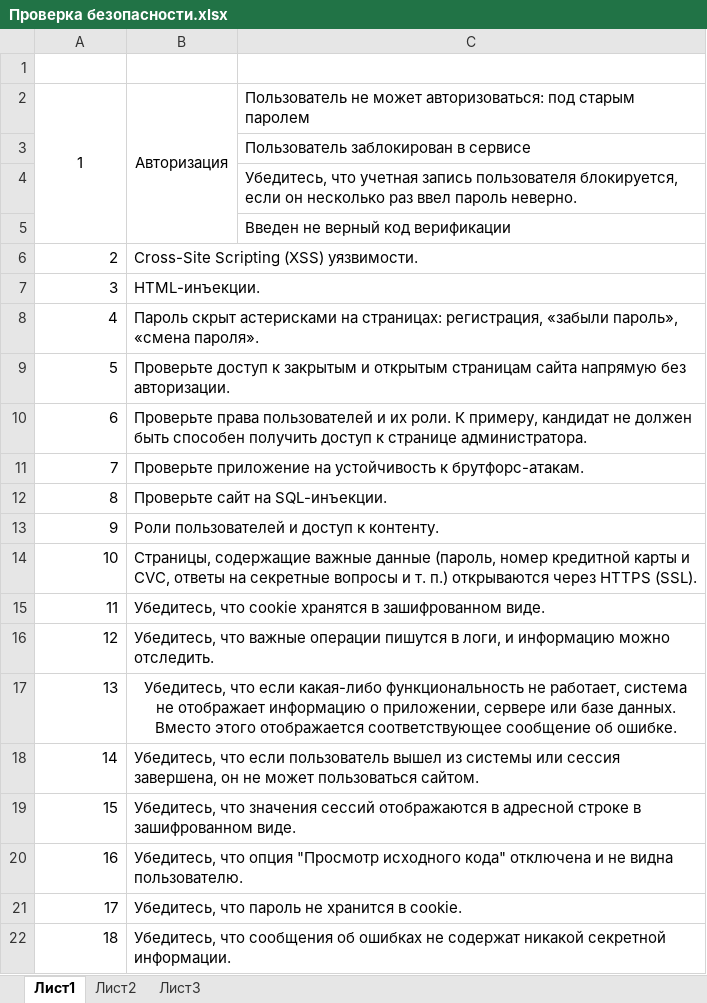
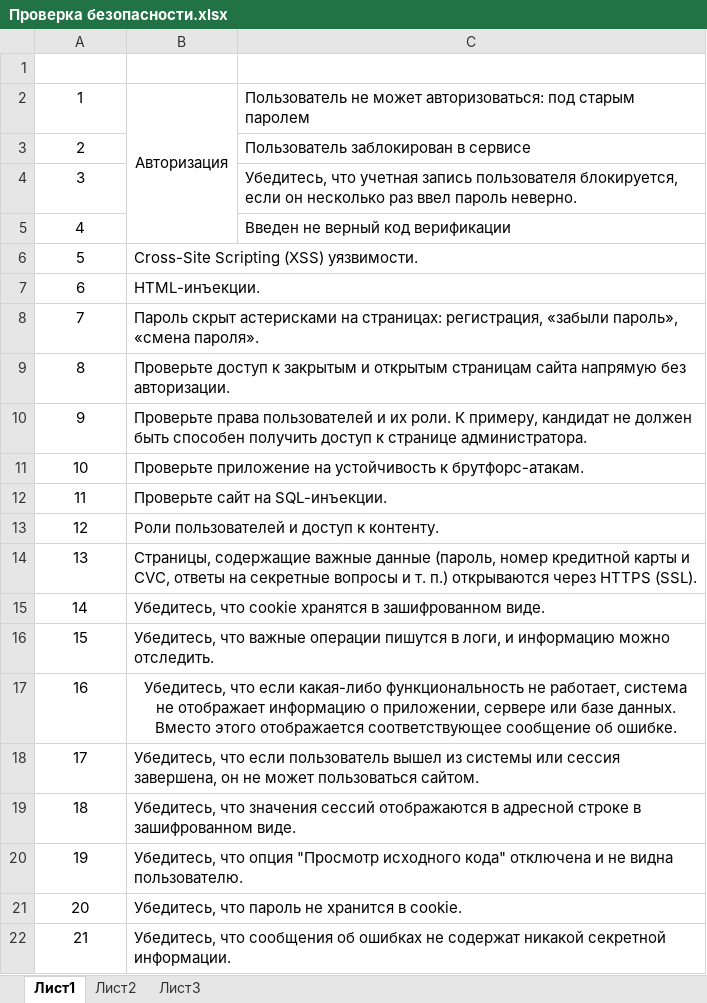
Before and after one commit to frak1rGIT/QA, an Excel workbook: checklists/Проверка безопасности.xlsx, sheet Лист1, drawn as a sheet; values as stored, in another font and other column widths than the file's, no borders; the diff names each change by its address in the sheet, - before the commit and + after, or states it on an @@ line.

```diff
--- a/checklists/Проверка безопасности.xlsx (sheet Лист1)
+++ b/checklists/Проверка безопасности.xlsx (sheet Лист1)
-A2:A5 merged
@@ column A renumbered from row 3 down @@
-A6:A22 alignment: right
+A6:A22 alignment: center
```
Also changed, not shown: checklists/Ввод некорректных данных.xlsx, checklists/Интеграционное тестирование.xlsx, 3 other files.
